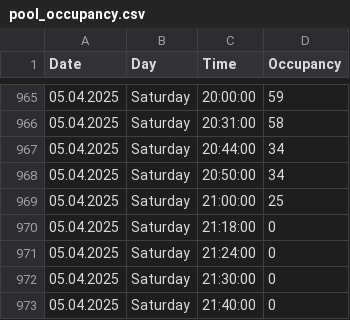
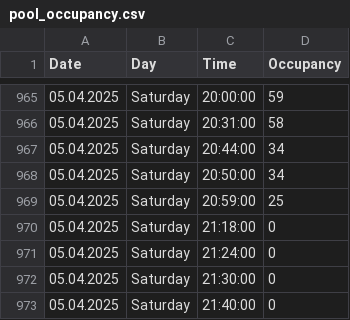
Before and after one commit to VitekHub/pool-occupancy-tracker, a CSV file: data/pool_occupancy.csv, drawn as a sheet; only a part is shown, gaps mark what is left out.

Commit message:
Update pool_occupancy.csv

```diff
--- a/data/pool_occupancy.csv
+++ b/data/pool_occupancy.csv
@@ -968,3 +968,3 @@ Date,Day,Time,Occupancy
 05.04.2025,Saturday,20:50:00,34
-05.04.2025,Saturday,21:00:00,25
+05.04.2025,Saturday,20:59:00,25
 05.04.2025,Saturday,21:18:00,0
```
